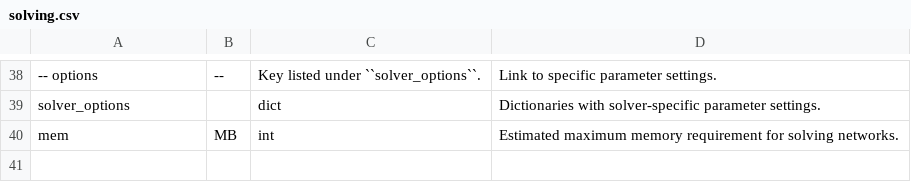
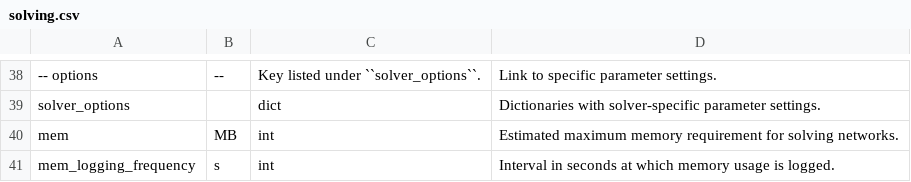
Before and after one commit to Luca2299/pypsa-eur, a CSV file: doc/configtables/solving.csv, drawn as a sheet; only a part is shown, gaps mark what is left out.

Commit message:
solve_network: add customisable logging frequency (#1521)
Co-authored-by: Fabian Hofmann <fab.hof@gmx.de>
Co-authored-by: Fabian Neumann <fabian.neumann@outlook.de>

```diff
--- a/doc/configtables/solving.csv
+++ b/doc/configtables/solving.csv
@@ -40 +40,2 @@ solver_options,,dict,Dictionaries with solver-specific parameter settings.
 mem,MB,int,Estimated maximum memory requirement for solving networks.
+mem_logging_frequency,s,int,Interval in seconds at which memory usage is logged.
```
Also changed, not shown: 2 other files.
